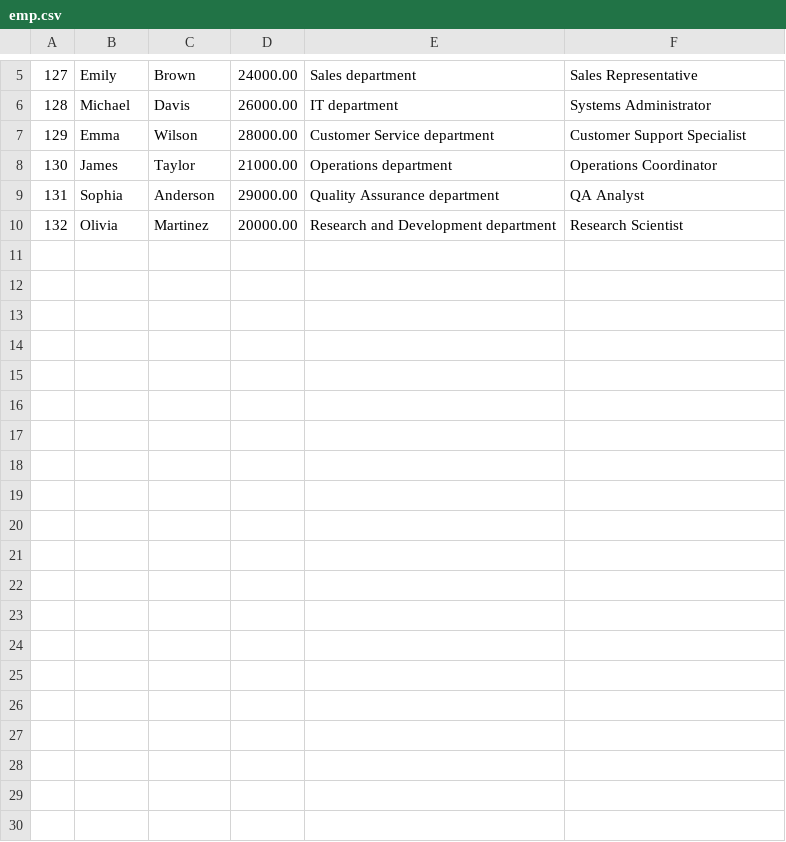
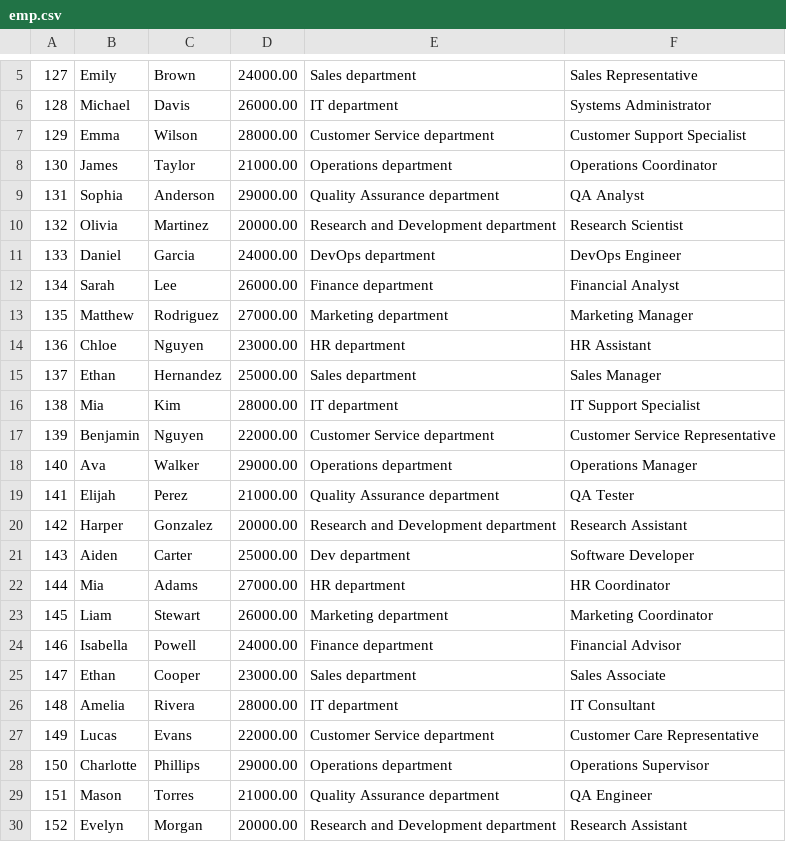
Before and after one commit to RenardMacorol/DAA_FinalProject, a CSV file: employeePackage/emp.csv, drawn as a sheet; only a part is shown, gaps mark what is left out.

```diff
--- a/employeePackage/emp.csv
+++ b/employeePackage/emp.csv
@@ -10 +10,21 @@
 132, Olivia, Martinez, 20000.00, Research and Development department, Research Scientist
+133, Daniel, Garcia, 24000.00, DevOps department, DevOps Engineer
+134, Sarah, Lee, 26000.00, Finance department, Financial Analyst
+135, Matthew, Rodriguez, 27000.00, Marketing department, Marketing Manager
+136, Chloe, Nguyen, 23000.00, HR department, HR Assistant
+137, Ethan, Hernandez, 25000.00, Sales department, Sales Manager
+138, Mia, Kim, 28000.00, IT department, IT Support Specialist
+139, Benjamin, Nguyen, 22000.00, Customer Service department, Customer Service Representative
+140, Ava, Walker, 29000.00, Operations department, Operations Manager
+141, Elijah, Perez, 21000.00, Quality Assurance department, QA Tester
+142, Harper, Gonzalez, 20000.00, Research and Development department, Research Assistant
+143, Aiden, Carter, 25000.00, Dev department, Software Developer
+144, Mia, Adams, 27000.00, HR department, HR Coordinator
+145, Liam, Stewart, 26000.00, Marketing department, Marketing Coordinator
+146, Isabella, Powell, 24000.00, Finance department, Financial Advisor
+147, Ethan, Cooper, 23000.00, Sales department, Sales Associate
+148, Amelia, Rivera, 28000.00, IT department, IT Consultant
+149, Lucas, Evans, 22000.00, Customer Service department, Customer Care Representative
+150, Charlotte, Phillips, 29000.00, Operations department, Operations Supervisor
+151, Mason, Torres, 21000.00, Quality Assurance department, QA Engineer
+152, Evelyn, Morgan, 20000.00, Research and Development department, Research Assistant
```
Also changed, not shown: 1 other file.
